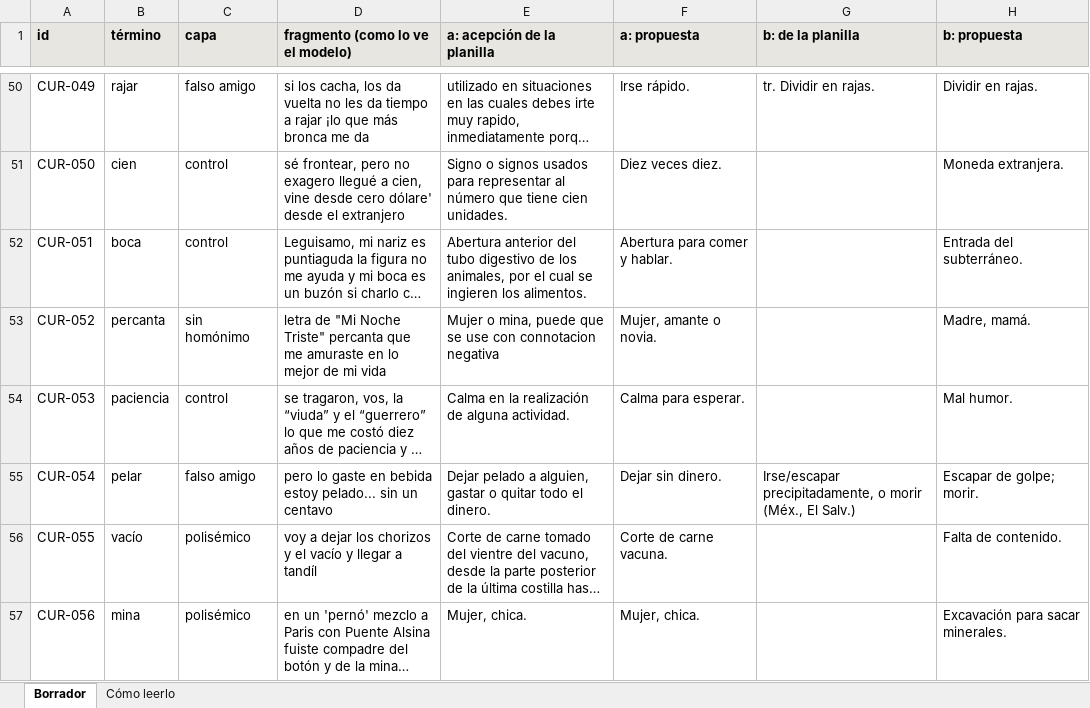
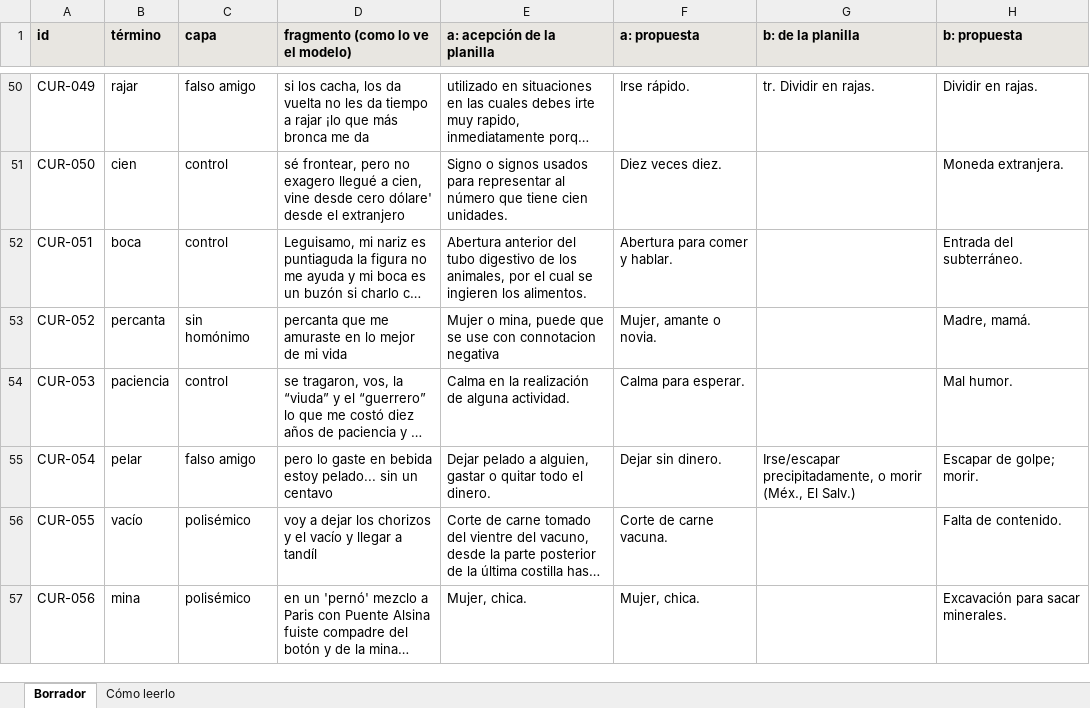
Before and after one commit to vgarfi/nlp-LunfaBench, an Excel workbook: data/annotation/items_borrador.xlsx, sheet Borrador, drawn as a sheet; only a part is shown, gaps mark what is left out; long unchanged cells end in …; values as stored, in another font and other column widths than the file's, no borders; the diff covers the shown part only; the diff names each change by its address in the sheet, - before the commit and + after, or states it on an @@ line.

```diff
--- a/data/annotation/items_borrador.xlsx (sheet Borrador)
+++ b/data/annotation/items_borrador.xlsx (sheet Borrador)
-D53 (fragmento (como lo ve el modelo)): letra de "Mi Noche Triste" percanta que…
+D53 (fragmento (como lo ve el modelo)): percanta que…
```
Also changed, not shown: 17 edited cells elsewhere in this sheet, data/annotation/curado_planilla.xlsx, 11 other files.
